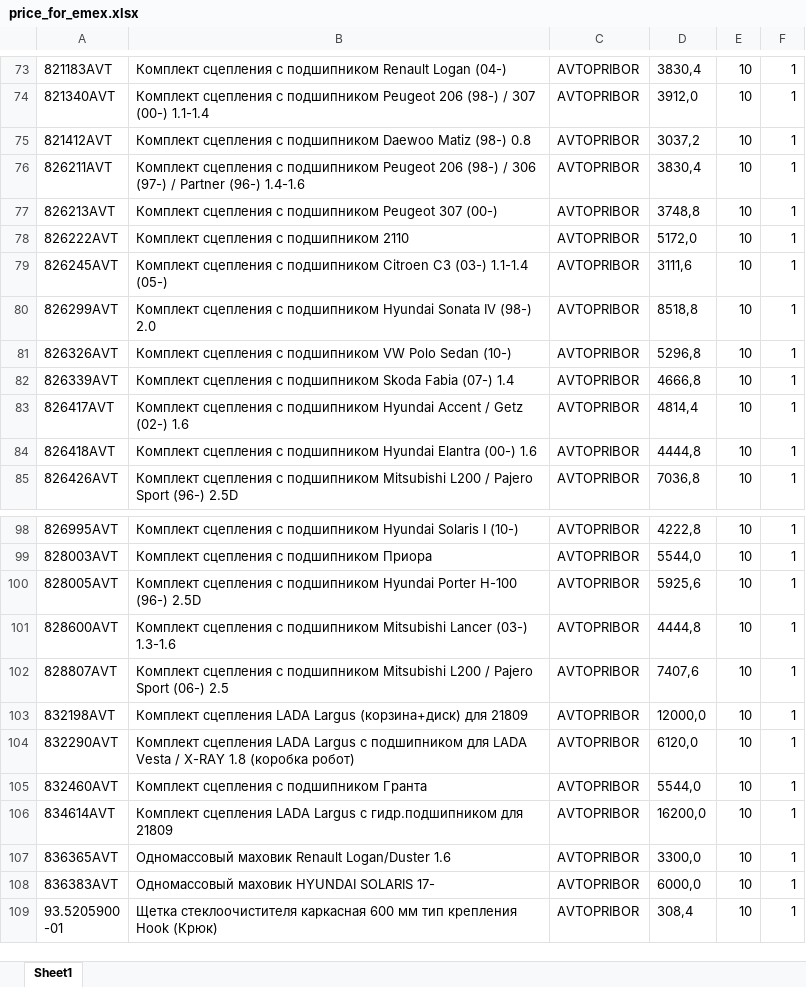
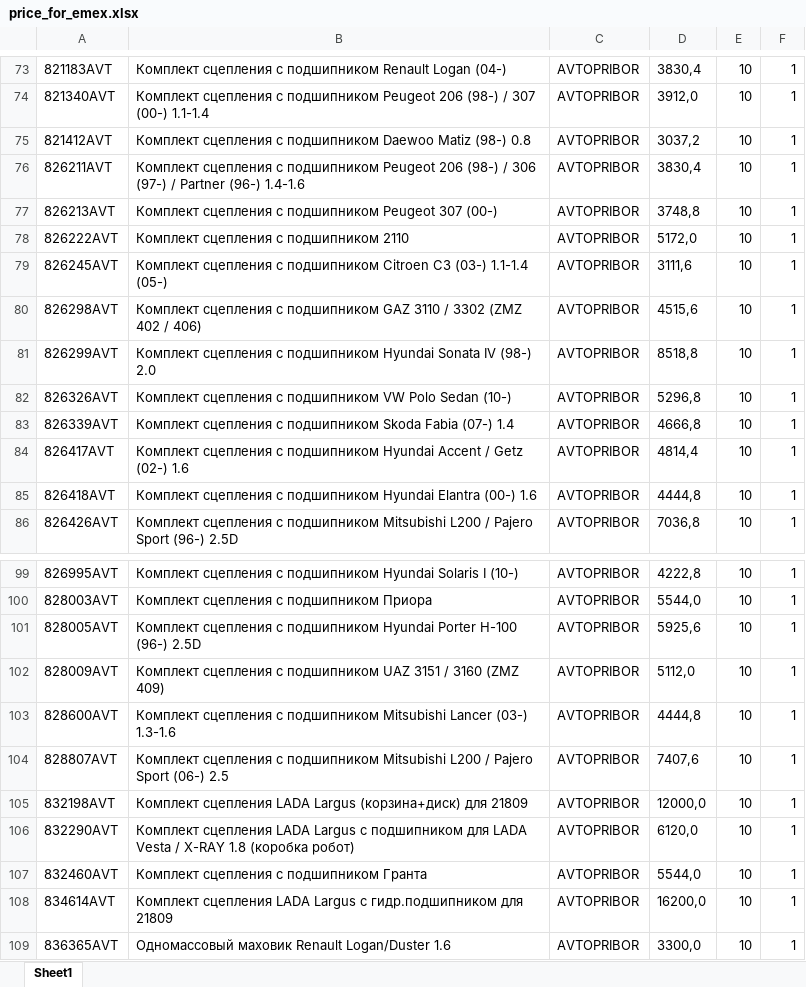
Before and after one commit to beton18/emex-co_project, an Excel workbook: price_for_emex.xlsx, sheet Sheet1, drawn as a sheet; only a part is shown, gaps mark what is left out; the shorter side is filled out with more unchanged rows; values as stored, in another font and other column widths than the file's, no borders; the diff names each change by its address in the sheet, - before the commit and + after, or states it on an @@ line.

Commit message:
Обновление фида EMEX - 2025-06-19 06:05

```diff
--- a/price_for_emex.xlsx (sheet Sheet1)
+++ b/price_for_emex.xlsx (sheet Sheet1)
+row 80: 826298AVT | Комплект сцепления с подшипником GAZ 3110 / 3302 (ZMZ 402 / 406) | AVTOPRIBOR | 4515,6 | 10 | 1
+row 102: 828009AVT | Комплект сцепления с подшипником UAZ 3151 / 3160 (ZMZ 409) | AVTOPRIBOR | 5112,0 | 10 | 1
```
